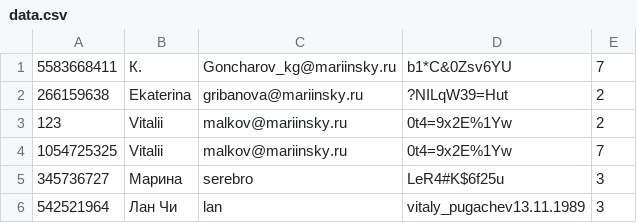
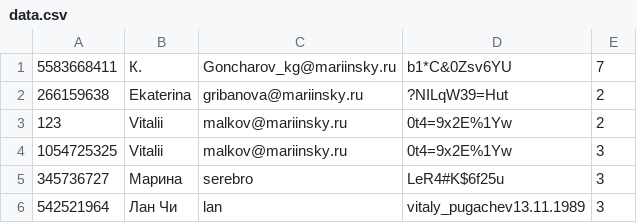
Before and after one commit to ViolinistSpb/MTBot, a CSV file: asus_bot/data.csv, drawn as a sheet.

```diff
--- a/asus_bot/data.csv
+++ b/asus_bot/data.csv
@@ -3,3 +3,3 @@
 123,Vitalii,malkov@mariinsky.ru,0t4=9x2E%1Yw,2
-1054725325,Vitalii,malkov@mariinsky.ru,0t4=9x2E%1Yw,7
+1054725325,Vitalii,malkov@mariinsky.ru,0t4=9x2E%1Yw,3
 345736727,Марина,serebro,LeR4#K$6f25u,3
```
Also changed, not shown: 2 other files.
